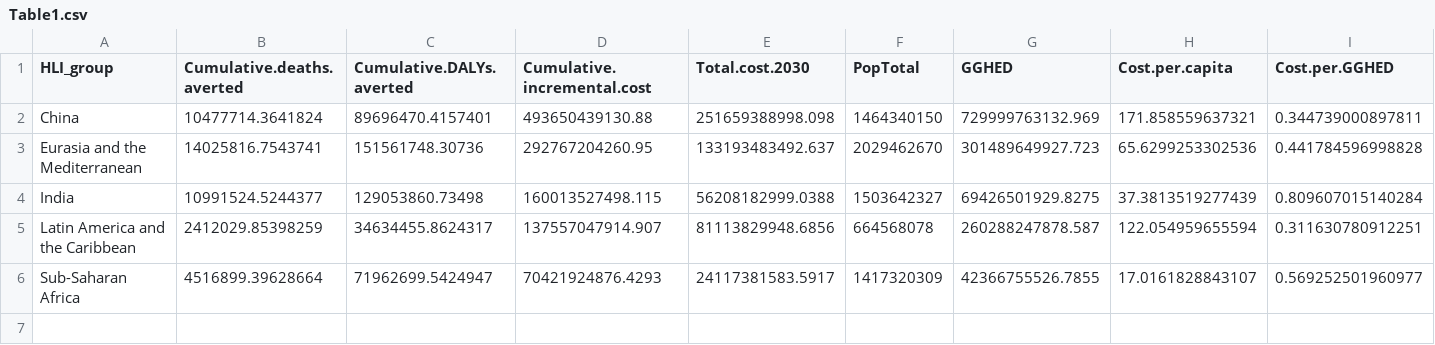
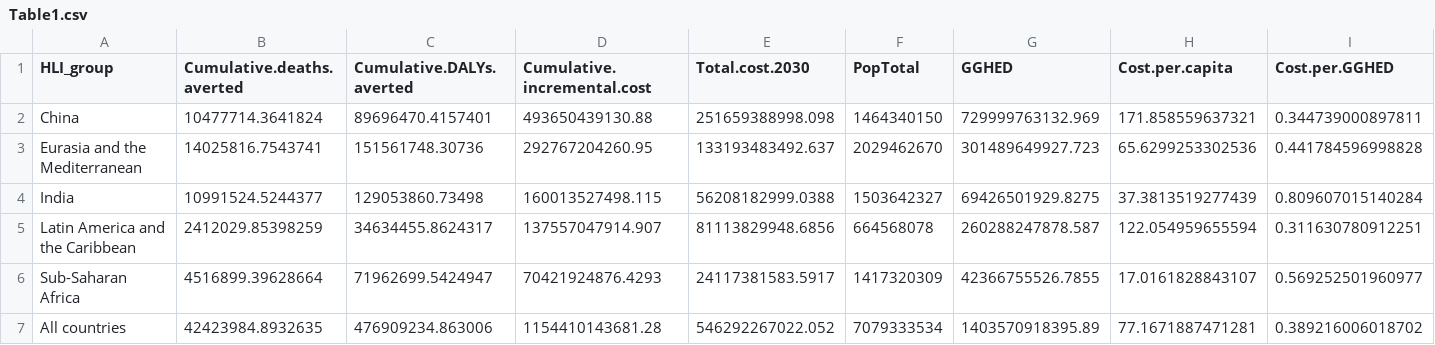
Before and after one commit to Disease-Control-Priorities/CCC, a CSV file: HLI/figures/Table1.csv, drawn as a sheet.

Commit message:
updated tables and figures for HLI

```diff
--- a/HLI/figures/Table1.csv
+++ b/HLI/figures/Table1.csv
@@ -6 +6,2 @@
 "Sub-Saharan Africa",4516899.39628664,71962699.5424947,70421924876.4293,24117381583.5917,1417320309,42366755526.7855,17.0161828843107,0.569252501960977
+"All countries",42423984.8932635,476909234.863006,1154410143681.28,546292267022.052,7079333534,1403570918395.89,77.1671887471281,0.389216006018702
```
Also changed, not shown: HLI/figures/HLI_CEA_region.csv, HLI/figures/Table3.csv, 10 other files.
